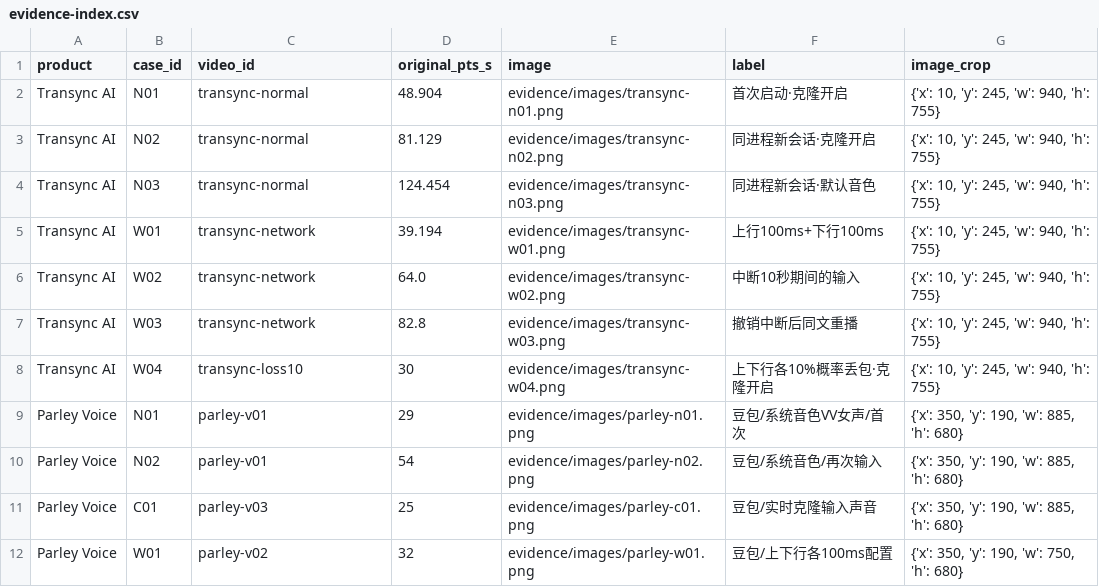
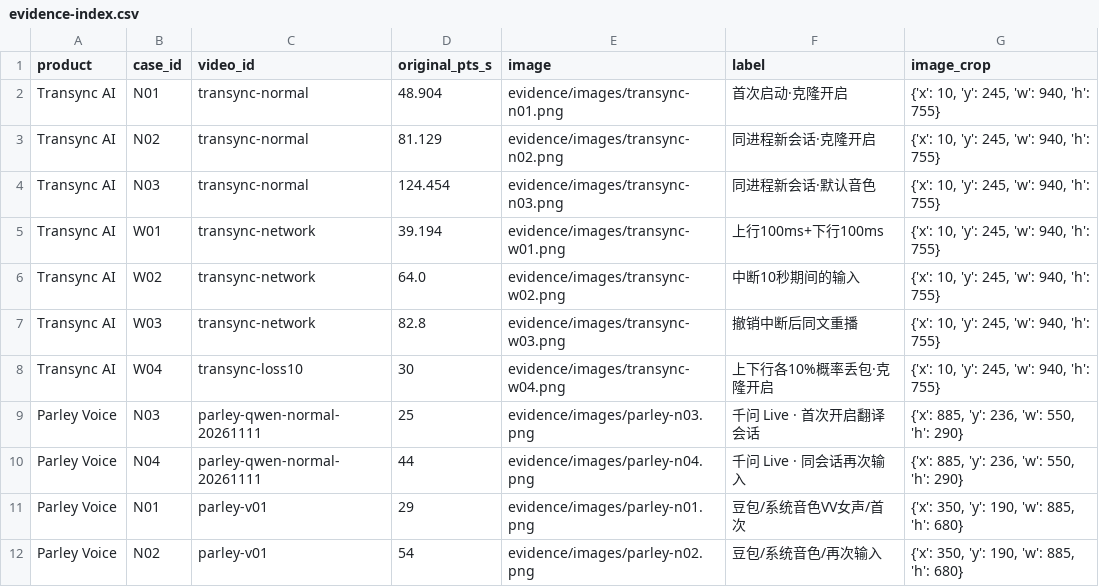
Before and after one commit to ElmerElla/simultaneous-translation-benchmark, a CSV file: data/evidence-index.csv, drawn as a sheet; only a part is shown; the shorter side is filled out with more unchanged rows; the diff names each change by its address in the sheet, - before the commit and + after, or states it on an @@ line.

```diff
--- a/data/evidence-index.csv
+++ b/data/evidence-index.csv
+row 9: Parley Voice | N03 | parley-qwen-normal-20261111 | 25 | evidence/images/parley-n03.png | 千问 Live · 首次开启翻译会话 | {'x': 885, 'y': 236, 'w': 550, 'h': 290}
+row 10: Parley Voice | N04 | parley-qwen-normal-20261111 | 44 | evidence/images/parley-n04.png | 千问 Live · 同会话再次输入 | {'x': 885, 'y': 236, 'w': 550, 'h': 290}
```
Also changed, not shown: data/comparison.csv, data/scenario-review.csv, 16 other files.
